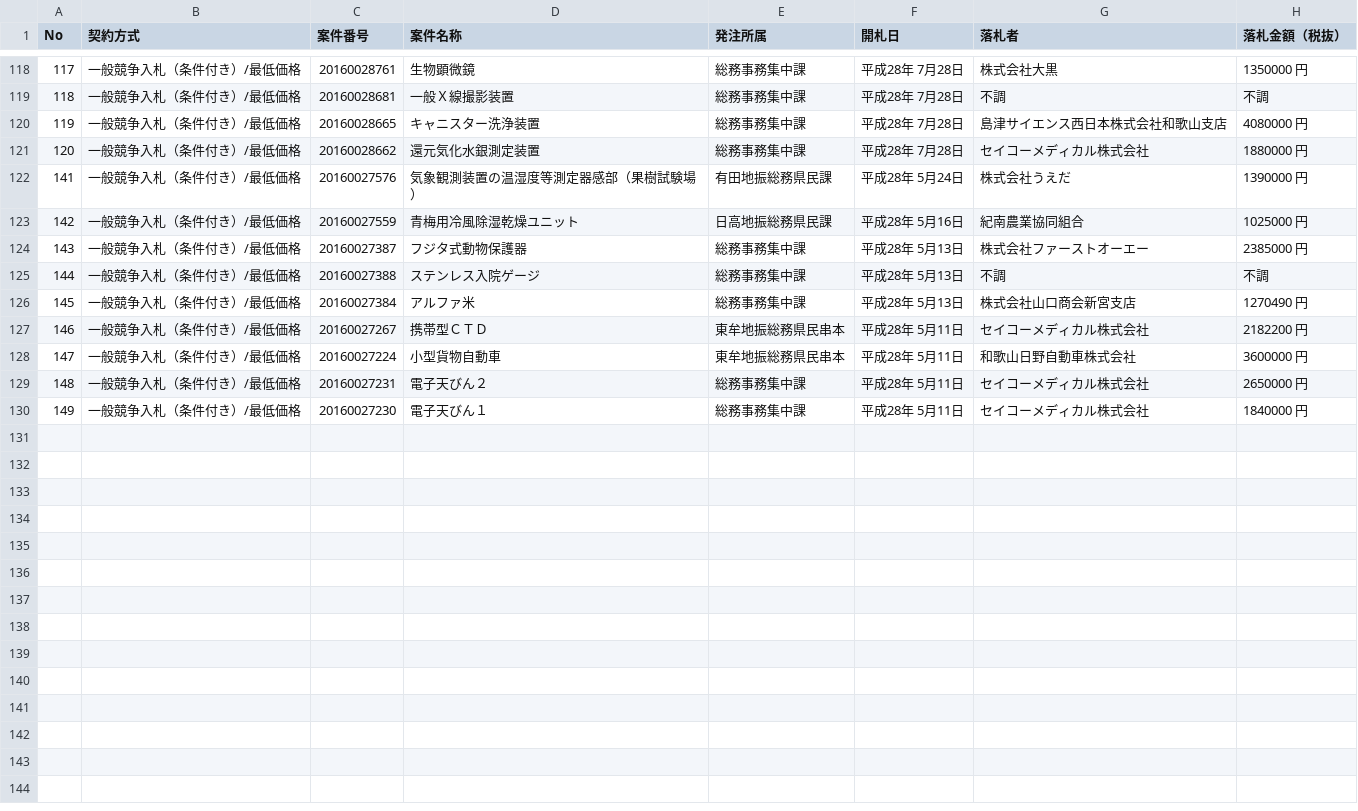
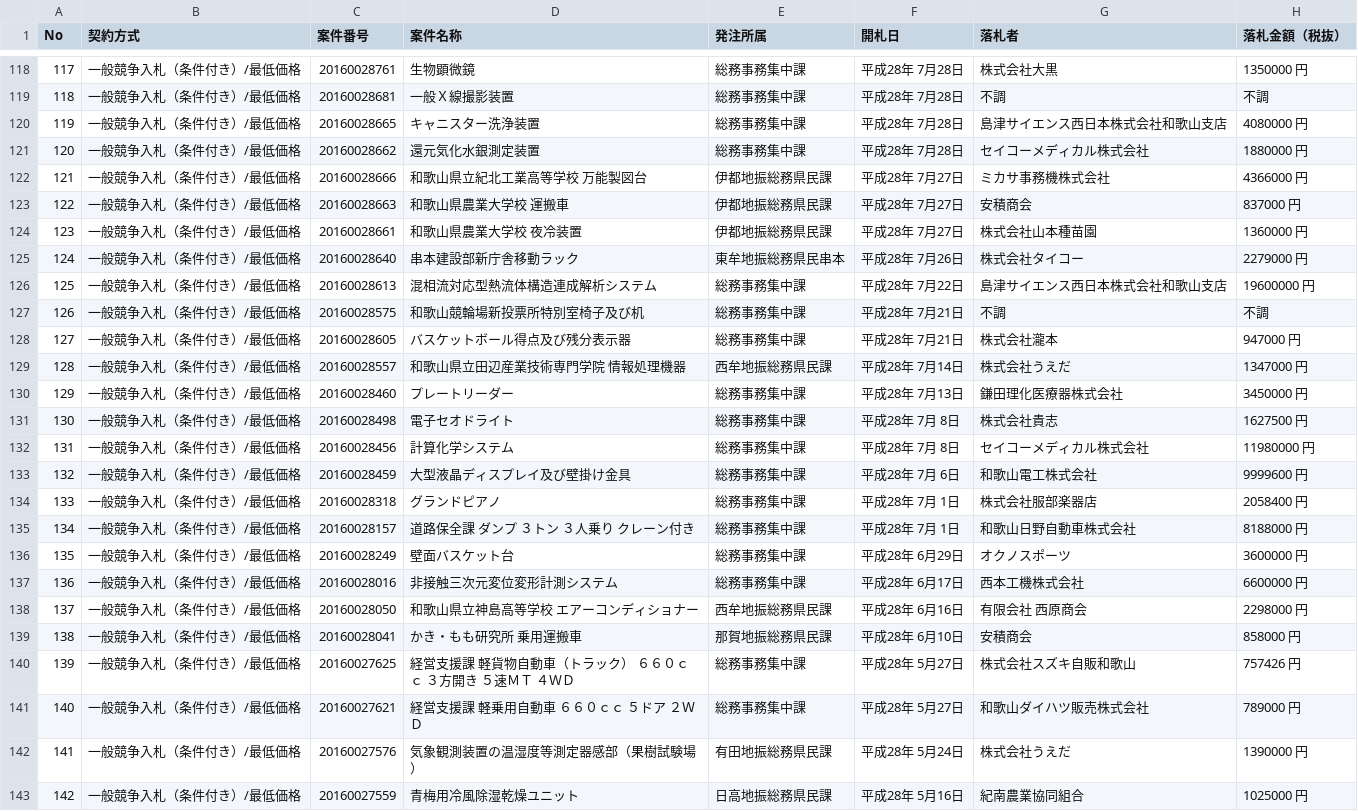
Before and after one commit to wakayama-pref-org/Goods-e-procurement-system_Bid_Result_List, a CSV file: csv/goods-e-procurement-system_bid_result_list.csv, drawn as a sheet; only a part is shown, gaps mark what is left out; the shorter side is filled out with more unchanged rows; the diff names each change by its address in the sheet, - before the commit and + after, or states it on an @@ line.

```diff
--- a/csv/goods-e-procurement-system_bid_result_list.csv
+++ b/csv/goods-e-procurement-system_bid_result_list.csv
+row 122: 121 | 一般競争入札（条件付き）/最低価格 | 20160028666 | 和歌山県立紀北工業高等学校 万能製図台 | 伊都地振総務県民課 | 平成28年 7月27日 | ミカサ事務機株式会社 | 4366000 円
+row 123: 122 | 一般競争入札（条件付き）/最低価格 | 20160028663 | 和歌山県農業大学校 運搬車 | 伊都地振総務県民課 | 平成28年 7月27日 | 安積商会 | 837000 円
+row 124: 123 | 一般競争入札（条件付き）/最低価格 | 20160028661 | 和歌山県農業大学校 夜冷装置 | 伊都地振総務県民課 | 平成28年 7月27日 | 株式会社山本種苗園 | 1360000 円
+row 125: 124 | 一般競争入札（条件付き）/最低価格 | 20160028640 | 串本建設部新庁舎移動ラック | 東牟地振総務県民串本 | 平成28年 7月26日 | 株式会社タイコー | 2279000 円
+row 126: 125 | 一般競争入札（条件付き）/最低価格 | 20160028613 | 混相流対応型熱流体構造連成解析システム | 総務事務集中課 | 平成28年 7月22日 | 島津サイエンス西日本株式会社和歌山支店 | 19600000 円
+row 127: 126 | 一般競争入札（条件付き）/最低価格 | 20160028575 | 和歌山競輪場新投票所特別室椅子及び机 | 総務事務集中課 | 平成28年 7月21日 | 不調 | 不調
+row 128: 127 | 一般競争入札（条件付き）/最低価格 | 20160028605 | バスケットボール得点及び残分表示器 | 総務事務集中課 | 平成28年 7月21日 | 株式会社瀧本 | 947000 円
+row 129: 128 | 一般競争入札（条件付き）/最低価格 | 20160028557 | 和歌山県立田辺産業技術専門学院 情報処理機器 | 西牟地振総務県民課 | 平成28年 7月14日 | 株式会社うえだ | 1347000 円
+row 130: 129 | 一般競争入札（条件付き）/最低価格 | 20160028460 | プレートリーダー | 総務事務集中課 | 平成28年 7月13日 | 鎌田理化医療器株式会社 | 3450000 円
+row 131: 130 | 一般競争入札（条件付き）/最低価格 | 20160028498 | 電子セオドライト | 総務事務集中課 | 平成28年 7月 8日 | 株式会社貴志 | 1627500 円
+row 132: 131 | 一般競争入札（条件付き）/最低価格 | 20160028456 | 計算化学システム | 総務事務集中課 | 平成28年 7月 8日 | セイコーメディカル株式会社 | 11980000 円
+row 133: 132 | 一般競争入札（条件付き）/最低価格 | 20160028459 | 大型液晶ディスプレイ及び壁掛け金具 | 総務事務集中課 | 平成28年 7月 6日 | 和歌山電工株式会社 | 9999600 円
+row 134: 133 | 一般競争入札（条件付き）/最低価格 | 20160028318 | グランドピアノ | 総務事務集中課 | 平成28年 7月 1日 | 株式会社服部楽器店 | 2058400 円
+row 135: 134 | 一般競争入札（条件付き）/最低価格 | 20160028157 | 道路保全課 ダンプ ３トン ３人乗り クレーン付き | 総務事務集中課 | 平成28年 7月 1日 | 和歌山日野自動車株式会社 | 8188000 円
+row 136: 135 | 一般競争入札（条件付き）/最低価格 | 20160028249 | 壁面バスケット台 | 総務事務集中課 | 平成28年 6月29日 | オクノスポーツ | 3600000 円
+row 137: 136 | 一般競争入札（条件付き）/最低価格 | 20160028016 | 非接触三次元変位変形計測システム | 総務事務集中課 | 平成28年 6月17日 | 西本工機株式会社 | 6600000 円
+row 138: 137 | 一般競争入札（条件付き）/最低価格 | 20160028050 | 和歌山県立神島高等学校 エアーコンディショナー | 西牟地振総務県民課 | 平成28年 6月16日 | 有限会社 西原商会 | 2298000 円
+row 139: 138 | 一般競争入札（条件付き）/最低価格 | 20160028041 | かき・もも研究所 乗用運搬車 | 那賀地振総務県民課 | 平成28年 6月10日 | 安積商会 | 858000 円
+row 140: 139 | 一般競争入札（条件付き）/最低価格 | 20160027625 | 経営支援課 軽貨物自動車（トラック） ６６０ｃｃ ３方開き ５速ＭＴ ４ＷＤ | 総務事務集中課 | 平成28年 5月27日 | 株式会社スズキ自販和歌山 | 757426 円
+row 141: 140 | 一般競争入札（条件付き）/最低価格 | 20160027621 | 経営支援課 軽乗用自動車 ６６０ｃｃ ５ドア ２ＷＤ | 総務事務集中課 | 平成28年 5月27日 | 和歌山ダイハツ販売株式会社 | 789000 円
```
Also changed, not shown: 1 other file.
